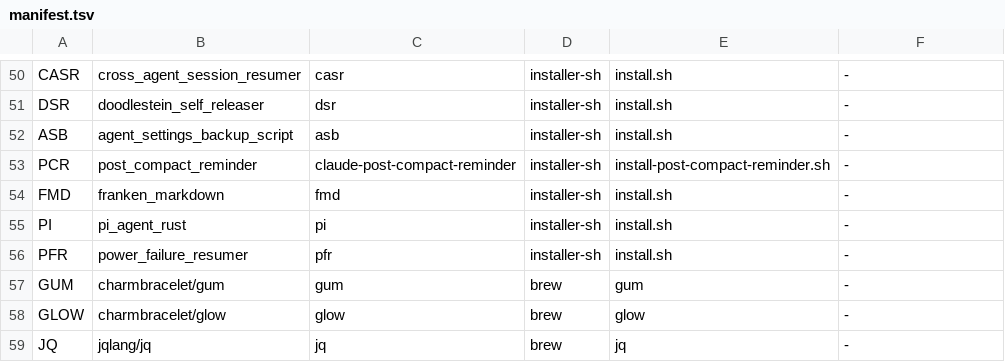
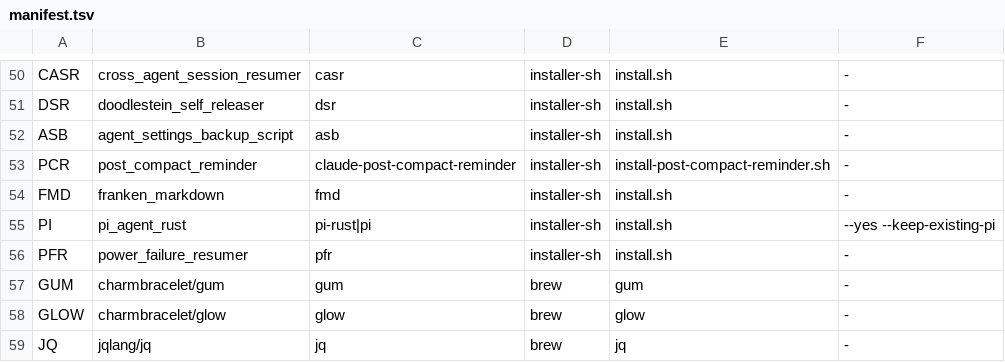
Before and after one commit to CastIronPlatypus/macacfs, a TSV file: share/manifest.tsv, drawn as a sheet; only a part is shown, gaps mark what is left out.

```diff
--- a/share/manifest.tsv
+++ b/share/manifest.tsv
@@ -54,3 +54,3 @@ PCR	post_compact_reminder	claude-post-compact-reminder	installer-sh	install-post
 FMD	franken_markdown	fmd	installer-sh	install.sh	-
-PI	pi_agent_rust	pi	installer-sh	install.sh	-
+PI	pi_agent_rust	pi-rust|pi	installer-sh	install.sh	--yes --keep-existing-pi
 PFR	power_failure_resumer	pfr	installer-sh	install.sh	-
```
Also changed, not shown: 11 other files.
